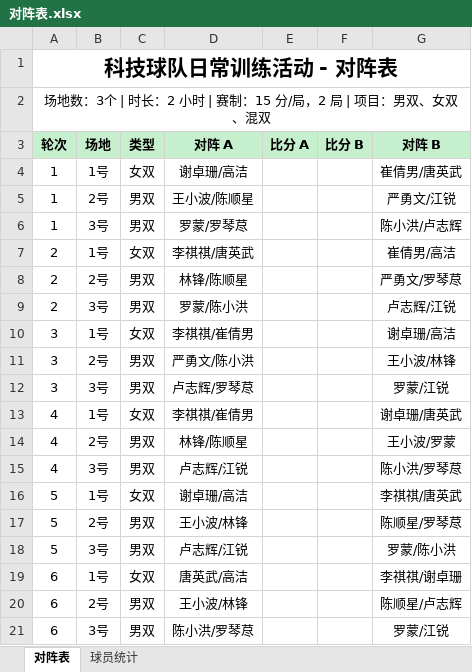
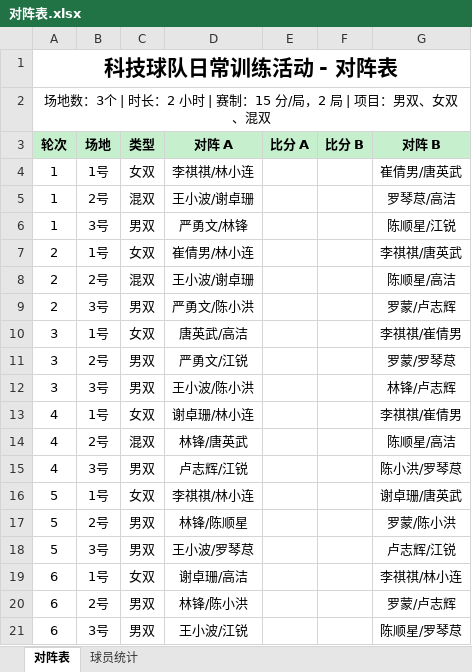
Before and after one commit to yyw794/badminton-score, an Excel workbook: 排阵/对阵表.xlsx, sheet 对阵表, drawn as a sheet; values as stored, in another font and other column widths than the file's, no borders; the diff names each change by its address in the sheet, - before the commit and + after, or states it on an @@ line.

```diff
--- a/排阵/对阵表.xlsx (sheet 对阵表)
+++ b/排阵/对阵表.xlsx (sheet 对阵表)
-D4 (对阵 A): 谢卓珊/高洁
+D4 (对阵 A): 李祺祺/林小连
-C5 (类型): 男双
+C5 (类型): 混双
-D5 (对阵 A): 王小波/陈顺星
+D5 (对阵 A): 王小波/谢卓珊
-G5 (对阵 B): 严勇文/江锐
+G5 (对阵 B): 罗琴荩/高洁
-D6 (对阵 A): 罗蒙/罗琴荩
+D6 (对阵 A): 严勇文/林锋
-G6 (对阵 B): 陈小洪/卢志辉
+G6 (对阵 B): 陈顺星/江锐
-D7 (对阵 A): 李祺祺/唐英武
+D7 (对阵 A): 崔倩男/林小连
-G7 (对阵 B): 崔倩男/高洁
+G7 (对阵 B): 李祺祺/唐英武
-C8 (类型): 男双
+C8 (类型): 混双
-D8 (对阵 A): 林锋/陈顺星
+D8 (对阵 A): 王小波/谢卓珊
-G8 (对阵 B): 严勇文/罗琴荩
+G8 (对阵 B): 陈顺星/高洁
-D9 (对阵 A): 罗蒙/陈小洪
+D9 (对阵 A): 严勇文/陈小洪
-G9 (对阵 B): 卢志辉/江锐
+G9 (对阵 B): 罗蒙/卢志辉
-D10 (对阵 A): 李祺祺/崔倩男
+D10 (对阵 A): 唐英武/高洁
-G10 (对阵 B): 谢卓珊/高洁
+G10 (对阵 B): 李祺祺/崔倩男
-D11 (对阵 A): 严勇文/陈小洪
+D11 (对阵 A): 严勇文/江锐
-G11 (对阵 B): 王小波/林锋
+G11 (对阵 B): 罗蒙/罗琴荩
-D12 (对阵 A): 卢志辉/罗琴荩
+D12 (对阵 A): 王小波/陈小洪
-G12 (对阵 B): 罗蒙/江锐
+G12 (对阵 B): 林锋/卢志辉
-D13 (对阵 A): 李祺祺/崔倩男
+D13 (对阵 A): 谢卓珊/林小连
-G13 (对阵 B): 谢卓珊/唐英武
+G13 (对阵 B): 李祺祺/崔倩男
-C14 (类型): 男双
+C14 (类型): 混双
-D14 (对阵 A): 林锋/陈顺星
+D14 (对阵 A): 林锋/唐英武
-G14 (对阵 B): 王小波/罗蒙
+G14 (对阵 B): 陈顺星/高洁
-D16 (对阵 A): 谢卓珊/高洁
+D16 (对阵 A): 李祺祺/林小连
-G16 (对阵 B): 李祺祺/唐英武
+G16 (对阵 B): 谢卓珊/唐英武
-D17 (对阵 A): 王小波/林锋
+D17 (对阵 A): 林锋/陈顺星
-G17 (对阵 B): 陈顺星/罗琴荩
+G17 (对阵 B): 罗蒙/陈小洪
-D18 (对阵 A): 卢志辉/江锐
+D18 (对阵 A): 王小波/罗琴荩
-G18 (对阵 B): 罗蒙/陈小洪
+G18 (对阵 B): 卢志辉/江锐
-D19 (对阵 A): 唐英武/高洁
+D19 (对阵 A): 谢卓珊/高洁
-G19 (对阵 B): 李祺祺/谢卓珊
+G19 (对阵 B): 李祺祺/林小连
-D20 (对阵 A): 王小波/林锋
+D20 (对阵 A): 林锋/陈小洪
-G20 (对阵 B): 陈顺星/卢志辉
+G20 (对阵 B): 罗蒙/卢志辉
-D21 (对阵 A): 陈小洪/罗琴荩
+D21 (对阵 A): 王小波/江锐
-G21 (对阵 B): 罗蒙/江锐
+G21 (对阵 B): 陈顺星/罗琴荩
```
Also changed, not shown: sheet 球员统计, 2 other files.
